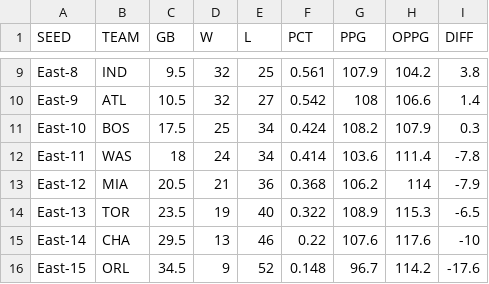
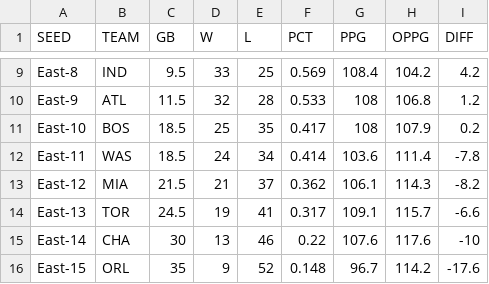
Before and after one commit to bshk93/nothing-but-stats, a CSV file: files/standings.csv, drawn as a sheet; only a part is shown, gaps mark what is left out; the diff covers the shown part only; the diff names each change by its address in the sheet, - before the commit and + after, or states it on an @@ line.

```diff
--- a/files/standings.csv
+++ b/files/standings.csv
-D9 (W): 32
+D9 (W): 33
-F9 (PCT): 0.561
+F9 (PCT): 0.569
-G9 (PPG): 107.9
+G9 (PPG): 108.4
-I9 (DIFF): 3.8
+I9 (DIFF): 4.2
-C10 (GB): 10.5
+C10 (GB): 11.5
-E10 (L): 27
+E10 (L): 28
-F10 (PCT): 0.542
+F10 (PCT): 0.533
-H10 (OPPG): 106.6
+H10 (OPPG): 106.8
-I10 (DIFF): 1.4
+I10 (DIFF): 1.2
-C11 (GB): 17.5
+C11 (GB): 18.5
-E11 (L): 34
+E11 (L): 35
-F11 (PCT): 0.424
+F11 (PCT): 0.417
-G11 (PPG): 108.2
+G11 (PPG): 108
-I11 (DIFF): 0.3
+I11 (DIFF): 0.2
-C12 (GB): 18
+C12 (GB): 18.5
-C13 (GB): 20.5
+C13 (GB): 21.5
-E13 (L): 36
+E13 (L): 37
-F13 (PCT): 0.368
+F13 (PCT): 0.362
-G13 (PPG): 106.2
+G13 (PPG): 106.1
-H13 (OPPG): 114
+H13 (OPPG): 114.3
-I13 (DIFF): -7.9
+I13 (DIFF): -8.2
-C14 (GB): 23.5
+C14 (GB): 24.5
-E14 (L): 40
+E14 (L): 41
-F14 (PCT): 0.322
+F14 (PCT): 0.317
-G14 (PPG): 108.9
+G14 (PPG): 109.1
-H14 (OPPG): 115.3
+H14 (OPPG): 115.7
-I14 (DIFF): -6.5
+I14 (DIFF): -6.6
-C15 (GB): 29.5
+C15 (GB): 30
-C16 (GB): 34.5
+C16 (GB): 35
```
Also changed, not shown: 88 edited cells elsewhere in this file, 8 other files.
